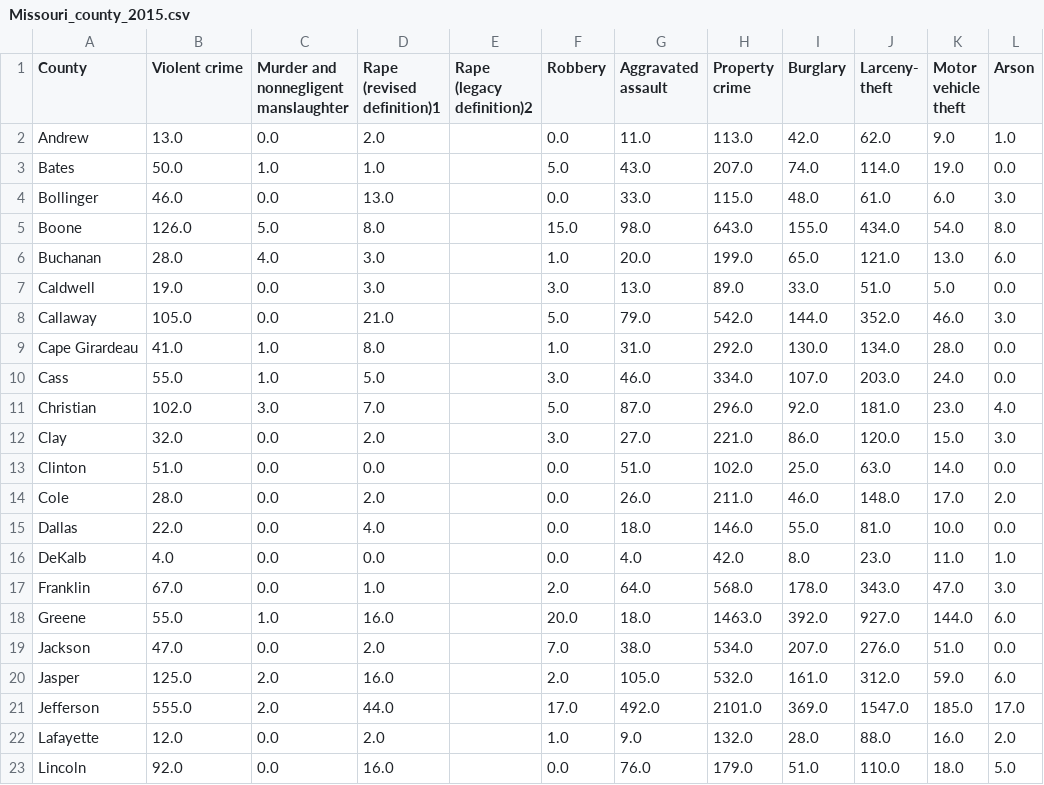
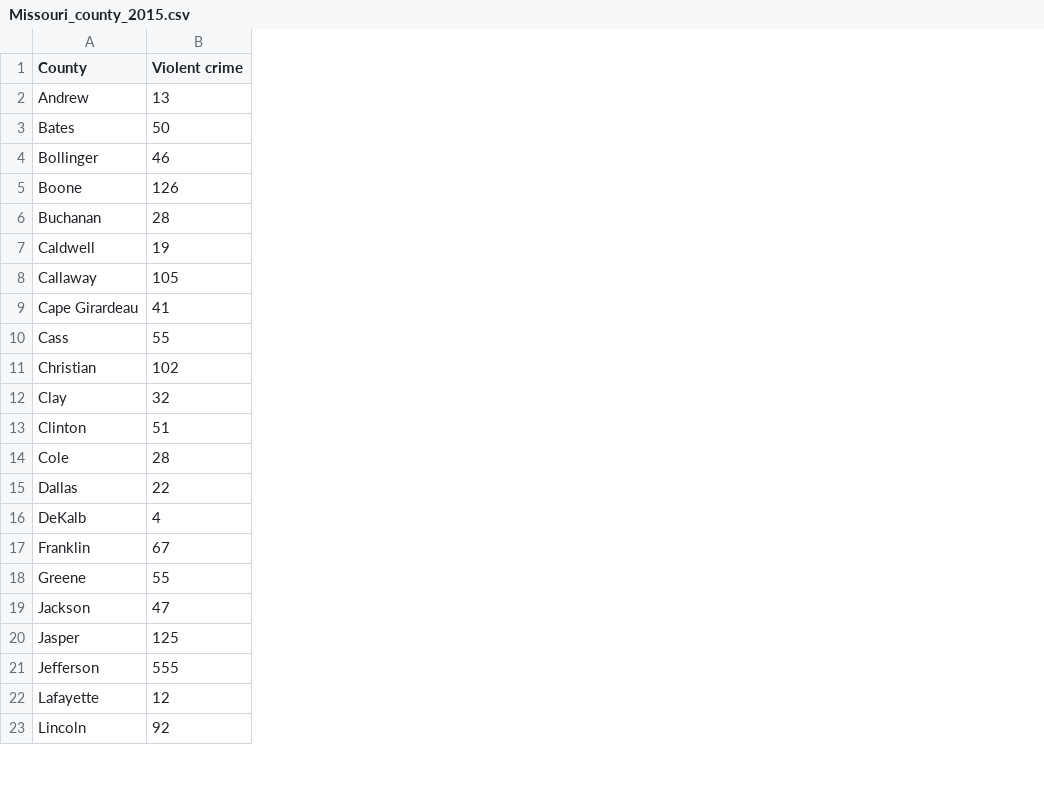
Before and after one commit to tslindner/Effects-of-Cannabis-Legalization, a CSV file: Crime data/County_data/Missouri_county_2015.csv, drawn as a sheet; only a part is shown; ↵ is a line break in a cell; the diff covers the shown part only; the diff names each change by its address in the sheet, - before the commit and + after, or states it on an @@ line.

```diff
--- a/Crime data/County_data/Missouri_county_2015.csv
+++ b/Crime data/County_data/Missouri_county_2015.csv
-column C, rows 1-23: Murder and ↵ nonnegligent ↵ manslaughter | 0.0 | 1.0 | 0.0 | 5.0 | 4.0 | 0.0 | 0.0 | 1.0 | 1.0 | 3.0 | 0.0 | 0.0 | 0.0 | 0.0 | 0.0 | 0.0 | 1.0 | 0.0 | 2.0 | 2.0 | 0.0 | 0.0
-column D (Rape (revised definition)1), rows 2-23: 2.0 | 1.0 | 13.0 | 8.0 | 3.0 | 3.0 | 21.0 | 8.0 | 5.0 | 7.0 | 2.0 | 0.0 | 2.0 | 4.0 | 0.0 | 1.0 | 16.0 | 2.0 | 16.0 | 44.0 | 2.0 | 16.0
-column E (Rape (legacy definition)2), empty
-column F (Robbery), rows 2-23: 0.0 | 5.0 | 0.0 | 15.0 | 1.0 | 3.0 | 5.0 | 1.0 | 3.0 | 5.0 | 3.0 | 0.0 | 0.0 | 0.0 | 0.0 | 2.0 | 20.0 | 7.0 | 2.0 | 17.0 | 1.0 | 0.0
-column G (Aggravated assault), rows 2-23: 11.0 | 43.0 | 33.0 | 98.0 | 20.0 | 13.0 | 79.0 | 31.0 | 46.0 | 87.0 | 27.0 | 51.0 | 26.0 | 18.0 | 4.0 | 64.0 | 18.0 | 38.0 | 105.0 | 492.0 | 9.0 | 76.0
-column H (Property crime), rows 2-23: 113.0 | 207.0 | 115.0 | 643.0 | 199.0 | 89.0 | 542.0 | 292.0 | 334.0 | 296.0 | 221.0 | 102.0 | 211.0 | 146.0 | 42.0 | 568.0 | 1463.0 | 534.0 | 532.0 | 2101.0 | 132.0 | 179.0
-column I (Burglary), rows 2-23: 42.0 | 74.0 | 48.0 | 155.0 | 65.0 | 33.0 | 144.0 | 130.0 | 107.0 | 92.0 | 86.0 | 25.0 | 46.0 | 55.0 | 8.0 | 178.0 | 392.0 | 207.0 | 161.0 | 369.0 | 28.0 | 51.0
-column J (Larceny- theft), rows 2-23: 62.0 | 114.0 | 61.0 | 434.0 | 121.0 | 51.0 | 352.0 | 134.0 | 203.0 | 181.0 | 120.0 | 63.0 | 148.0 | 81.0 | 23.0 | 343.0 | 927.0 | 276.0 | 312.0 | 1547.0 | 88.0 | 110.0
-column K (Motor vehicle theft), rows 2-23: 9.0 | 19.0 | 6.0 | 54.0 | 13.0 | 5.0 | 46.0 | 28.0 | 24.0 | 23.0 | 15.0 | 14.0 | 17.0 | 10.0 | 11.0 | 47.0 | 144.0 | 51.0 | 59.0 | 185.0 | 16.0 | 18.0
-column L (Arson), rows 2-23: 1.0 | 0.0 | 3.0 | 8.0 | 6.0 | 0.0 | 3.0 | 0.0 | 0.0 | 4.0 | 3.0 | 0.0 | 2.0 | 0.0 | 1.0 | 3.0 | 6.0 | 0.0 | 6.0 | 17.0 | 2.0 | 5.0
-B2 (Violent crime): 13.0
+B2 (Violent crime): 13
-B3 (Violent crime): 50.0
+B3 (Violent crime): 50
-B4 (Violent crime): 46.0
+B4 (Violent crime): 46
-B5 (Violent crime): 126.0
+B5 (Violent crime): 126
-B6 (Violent crime): 28.0
+B6 (Violent crime): 28
-B7 (Violent crime): 19.0
+B7 (Violent crime): 19
-B8 (Violent crime): 105.0
+B8 (Violent crime): 105
-B9 (Violent crime): 41.0
+B9 (Violent crime): 41
-B10 (Violent crime): 55.0
+B10 (Violent crime): 55
-B11 (Violent crime): 102.0
+B11 (Violent crime): 102
-B12 (Violent crime): 32.0
+B12 (Violent crime): 32
-B13 (Violent crime): 51.0
+B13 (Violent crime): 51
-B14 (Violent crime): 28.0
+B14 (Violent crime): 28
-B15 (Violent crime): 22.0
+B15 (Violent crime): 22
-B16 (Violent crime): 4.0
+B16 (Violent crime): 4
-B17 (Violent crime): 67.0
+B17 (Violent crime): 67
-B18 (Violent crime): 55.0
+B18 (Violent crime): 55
-B19 (Violent crime): 47.0
+B19 (Violent crime): 47
-B20 (Violent crime): 125.0
+B20 (Violent crime): 125
-B21 (Violent crime): 555.0
+B21 (Violent crime): 555
-B22 (Violent crime): 12.0
+B22 (Violent crime): 12
-B23 (Violent crime): 92.0
+B23 (Violent crime): 92
```
Also changed, not shown: 91 edited cells elsewhere in this file, Crime data/County_data/Missouri_county_2011.csv, Crime data/County_data/Missouri_county_2012.csv, 29 other files.
